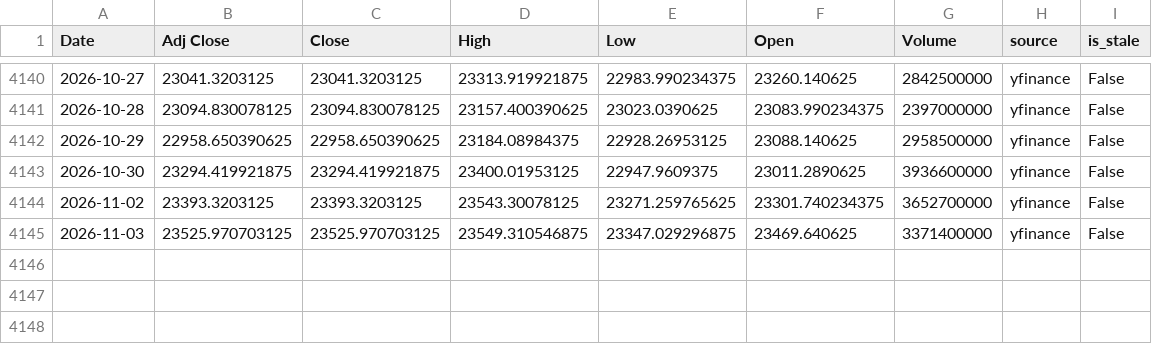
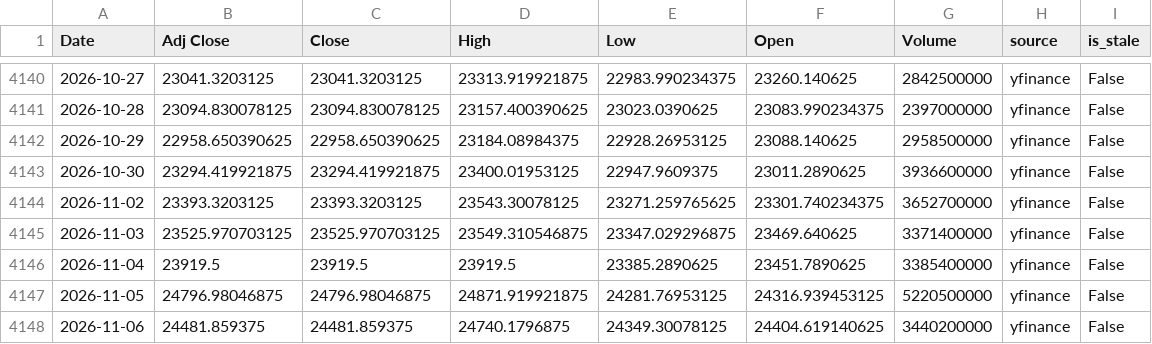
Before and after one commit to curvehen/H.S.I.P, a CSV file: data/HSI_last_good.csv, drawn as a sheet; only a part is shown, gaps mark what is left out; the diff names each change by its address in the sheet, - before the commit and + after, or states it on an @@ line.

```diff
--- a/data/HSI_last_good.csv
+++ b/data/HSI_last_good.csv
+row 4146: 2026-11-04 | 23919.5 | 23919.5 | 23919.5 | 23385.2890625 | 23451.7890625 | 3385400000 | yfinance | False
+row 4147: 2026-11-05 | 24796.98046875 | 24796.98046875 | 24871.919921875 | 24281.76953125 | 24316.939453125 | 5220500000 | yfinance | False
+row 4148: 2026-11-06 | 24481.859375 | 24481.859375 | 24740.1796875 | 24349.30078125 | 24404.619140625 | 3440200000 | yfinance | False
```
Also changed, not shown: logs/predictions_log.csv, predictions/backtest_hsi.csv, 31 other files.
